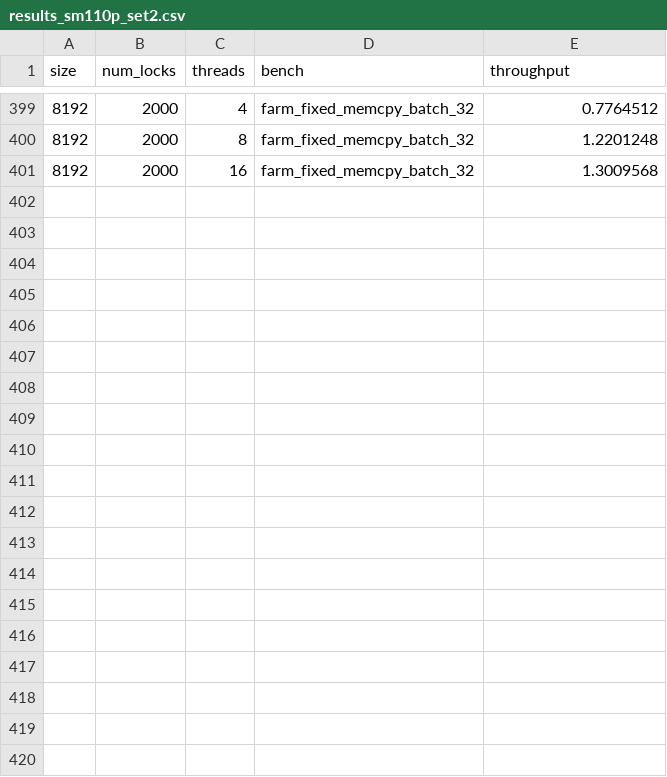
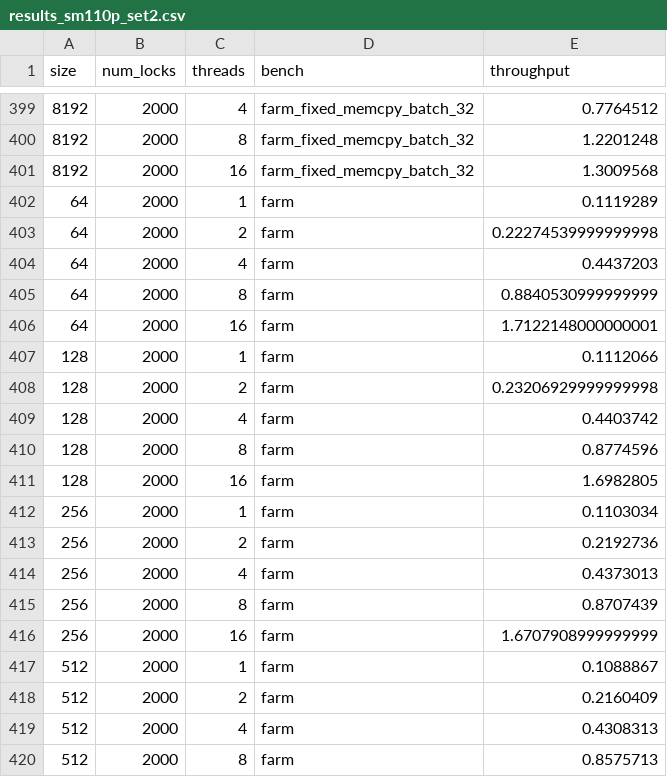
Before and after one commit to aagontuk/RDMA_synchronization, a CSV file: scripts/results/set2/results_sm110p_set2.csv, drawn as a sheet; only a part is shown, gaps mark what is left out; the diff covers the shown part only.

Commit message:
Updated results with farm broken benchmark

```diff
--- a/scripts/results/set2/results_sm110p_set2.csv
+++ b/scripts/results/set2/results_sm110p_set2.csv
@@ -401 +401,20 @@ size,num_locks,threads,bench,throughput
 8192,2000,16,farm_fixed_memcpy_batch_32,1.3009568
+64,2000,1,farm,0.1119289
+64,2000,2,farm,0.22274539999999998
+64,2000,4,farm,0.4437203
+64,2000,8,farm,0.8840530999999999
+64,2000,16,farm,1.7122148000000001
+128,2000,1,farm,0.1112066
+128,2000,2,farm,0.23206929999999998
+128,2000,4,farm,0.4403742
+128,2000,8,farm,0.8774596
+128,2000,16,farm,1.6982805
+256,2000,1,farm,0.1103034
+256,2000,2,farm,0.2192736
+256,2000,4,farm,0.4373013
+256,2000,8,farm,0.8707439
+256,2000,16,farm,1.6707908999999999
+512,2000,1,farm,0.1088867
+512,2000,2,farm,0.2160409
+512,2000,4,farm,0.4308313
+512,2000,8,farm,0.8575713
```
Also changed, not shown: 21 added rows elsewhere in this file, 20 other files.
